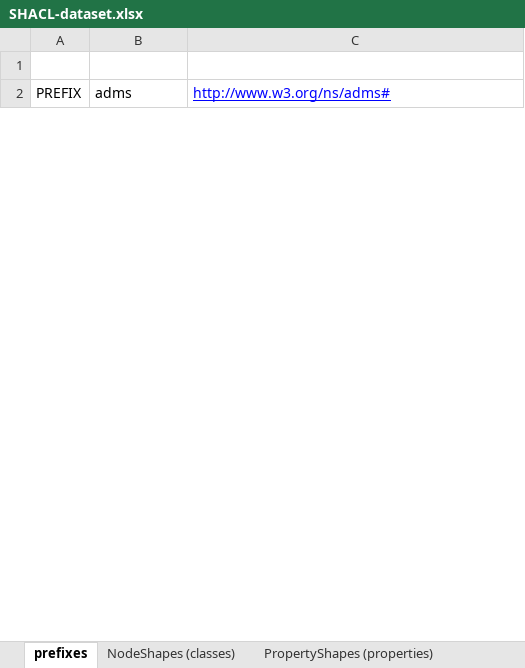
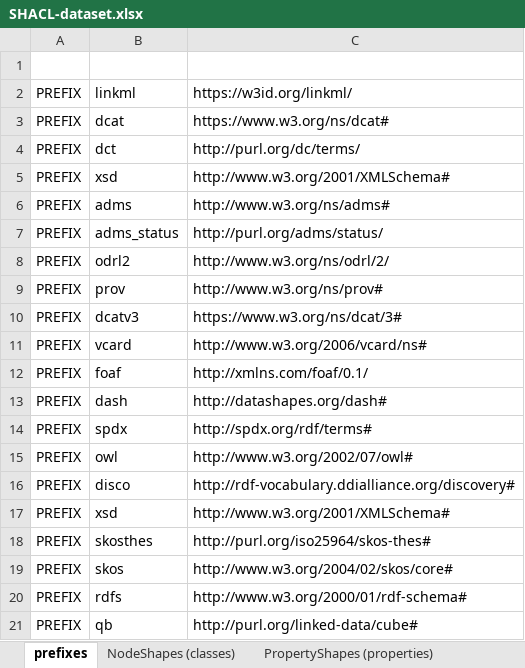
Before and after one commit to Health-RI/health-ri-metadata, an Excel workbook: Formalisation(shacl)/Core/SHACL_pipeline_templates/SHACL-dataset.xlsx, sheet prefixes, drawn as a sheet; only a part is shown; values as stored, in another font and other column widths than the file's, no borders; addresses are those after the commit; the diff covers the shown part only; the diff names each change by its address in the sheet, - before the commit and + after, or states it on an @@ line.

```diff
--- a/Formalisation(shacl)/Core/SHACL_pipeline_templates/SHACL-dataset.xlsx (sheet prefixes)
+++ b/Formalisation(shacl)/Core/SHACL_pipeline_templates/SHACL-dataset.xlsx (sheet prefixes)
+row 2: PREFIX | linkml | https://w3id.org/linkml/
+row 3: PREFIX | dcat | https://www.w3.org/ns/dcat#
@@ row 5 moved to row 4: PREFIX @@
@@ row 14 moved to row 5: PREFIX @@
@@ C6 underline: on → off, text colour: #0000FF → black @@
+row 7: PREFIX | adms_status | http://purl.org/adms/status/
+row 8: PREFIX | odrl2 | http://www.w3.org/ns/odrl/2/
+row 9: PREFIX | prov | http://www.w3.org/ns/prov#
+row 10: PREFIX | dcatv3 | https://www.w3.org/ns/dcat/3#
@@ row 13 moved to row 11: PREFIX @@
@@ row 6 moved to row 12: PREFIX @@
@@ row 16 moved to row 13: PREFIX @@
+row 14: PREFIX | spdx | http://spdx.org/rdf/terms#
@@ row 8 moved to row 15: PREFIX @@
+row 16: PREFIX | disco | http://rdf-vocabulary.ddialliance.org/discovery#
+row 17: PREFIX | xsd | http://www.w3.org/2001/XMLSchema#
+row 18: PREFIX | skosthes | http://purl.org/iso25964/skos-thes#
@@ row 12 moved to row 19: PREFIX @@
+row 20: PREFIX | rdfs | http://www.w3.org/2000/01/rdf-schema#
+row 21: PREFIX | qb | http://purl.org/linked-data/cube#
```
Also changed, not shown: 5 added rows, 4 removed rows, 6 moved rows, 6 edited cells and cell formats elsewhere in this sheet, sheet PropertyShapes (properties), sheet NodeShapes (classes), Formalisation(shacl)/Core/SHACL_pipeline_templates/SHACL-attribution.xlsx, Formalisation(shacl)/Core/SHACL_pipeline_templates/SHACL-dataservice.xlsx, 45 other files.
